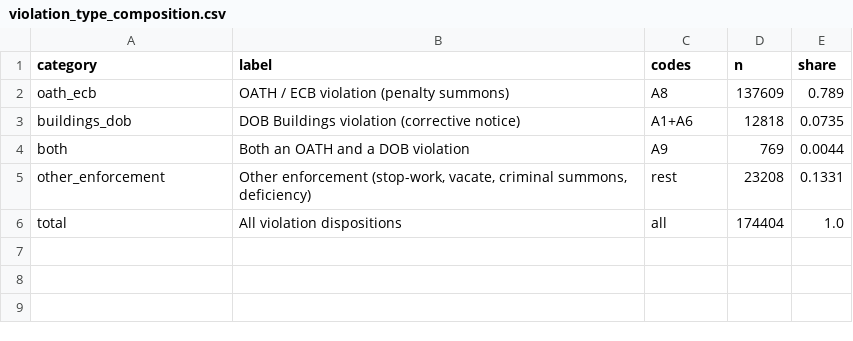
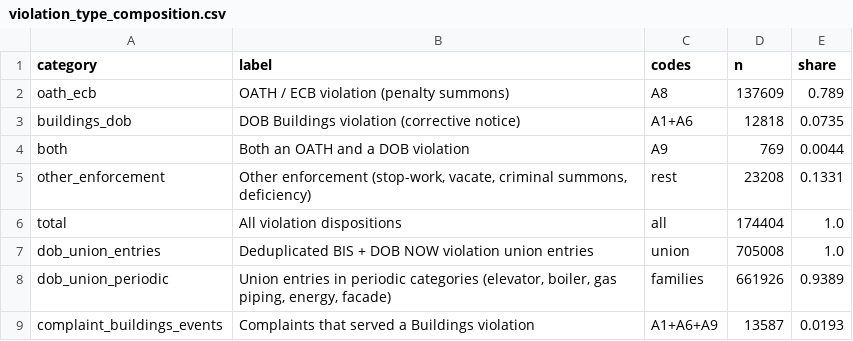
Before and after one commit to michaelzoorob/dob-complaints-analysis, a CSV file: data/analysis/risk_models/violation_type_composition.csv, drawn as a sheet; the diff names each change by its address in the sheet, - before the commit and + after, or states it on an @@ line.

```diff
--- a/data/analysis/risk_models/violation_type_composition.csv
+++ b/data/analysis/risk_models/violation_type_composition.csv
+row 7: dob_union_entries | Deduplicated BIS + DOB NOW violation union entries | union | 705008 | 1.0
+row 8: dob_union_periodic | Union entries in periodic categories (elevator, boiler, gas piping, energy, facade) | families | 661926 | 0.9389
+row 9: complaint_buildings_events | Complaints that served a Buildings violation | A1+A6+A9 | 13587 | 0.0193
```
Also changed, not shown: 3 other files.
